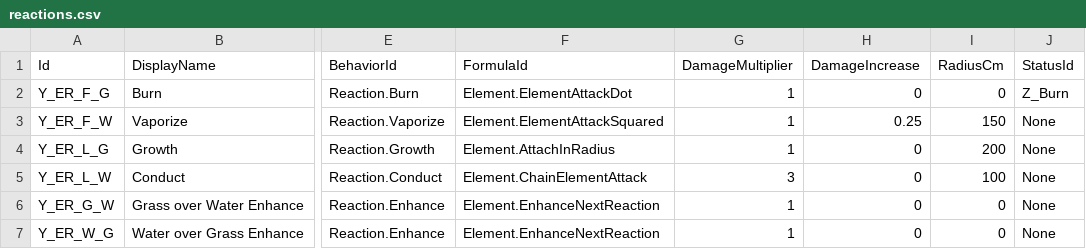
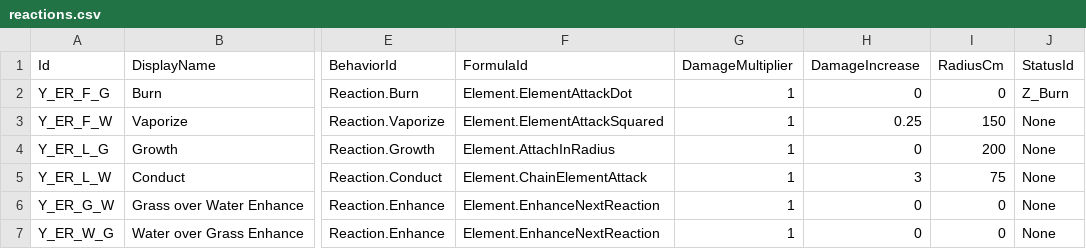
Before and after one commit to lyouduan/ReEcho, a CSV file: Content/Data/TestFixtures/CsvRuntime/ReactionValueChanged/reactions.csv, drawn as a sheet; only a part is shown, gaps mark what is left out; the diff names each change by its address in the sheet, - before the commit and + after, or states it on an @@ line.

```diff
--- a/Content/Data/TestFixtures/CsvRuntime/ReactionValueChanged/reactions.csv
+++ b/Content/Data/TestFixtures/CsvRuntime/ReactionValueChanged/reactions.csv
-G5 (DamageMultiplier): 3
+G5 (DamageMultiplier): 1
-H5 (DamageIncrease): 0
+H5 (DamageIncrease): 3
-I5 (RadiusCm): 100
+I5 (RadiusCm): 75
```
Also changed, not shown: Content/Data/TestFixtures/CsvRuntime/DuplicateReactionPair/reactions.csv, Content/Data/TestFixtures/CsvRuntime/EchoEfficiencyEnabled/reactions.csv, 15 other files.
